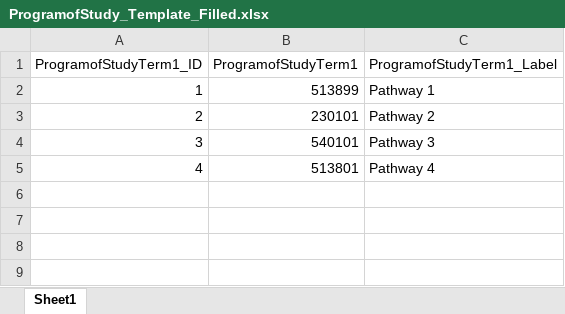
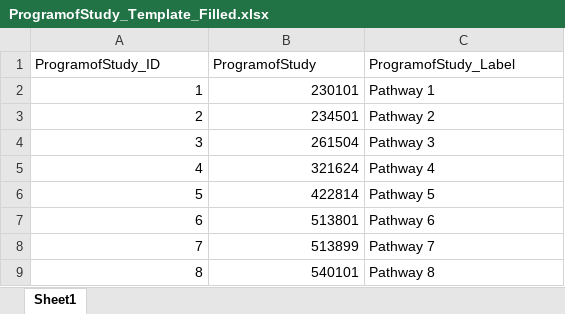
Before and after one commit to BeaLeydier/researched-pdp-toolkit, an Excel workbook: 2_data-toolkit/ProgramofStudy_Template_Filled.xlsx, sheet Sheet1, drawn as a sheet; values as stored, in another font and other column widths than the file's, no borders; the diff names each change by its address in the sheet, - before the commit and + after, or states it on an @@ line.

```diff
--- a/2_data-toolkit/ProgramofStudy_Template_Filled.xlsx (sheet Sheet1)
+++ b/2_data-toolkit/ProgramofStudy_Template_Filled.xlsx (sheet Sheet1)
-A1: ProgramofStudyTerm1_ID
+A1: ProgramofStudy_ID
-B1: ProgramofStudyTerm1
+B1: ProgramofStudy
-C1: ProgramofStudyTerm1_Label
+C1: ProgramofStudy_Label
-B2 (ProgramofStudy): 513899
+B2 (ProgramofStudy): 230101
-B3 (ProgramofStudy): 230101
+B3 (ProgramofStudy): 234501
-B4 (ProgramofStudy): 540101
+B4 (ProgramofStudy): 261504
-B5 (ProgramofStudy): 513801
+B5 (ProgramofStudy): 321624
+row 6: 5 | 422814 | Pathway 5
+row 7: 6 | 513801 | Pathway 6
+row 8: 7 | 513899 | Pathway 7
+row 9: 8 | 540101 | Pathway 8
```
Also changed, not shown: 2_data-toolkit/Student_Pathways_Template_Filled.xlsx, 14 other files.
